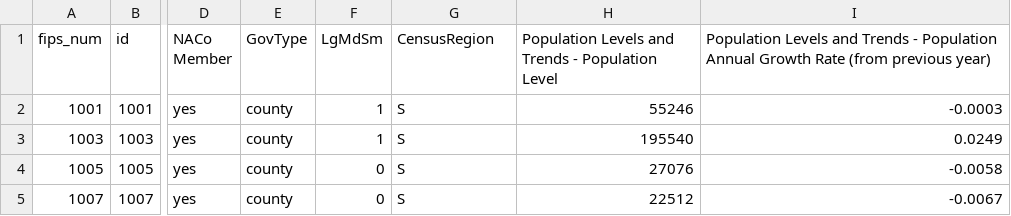
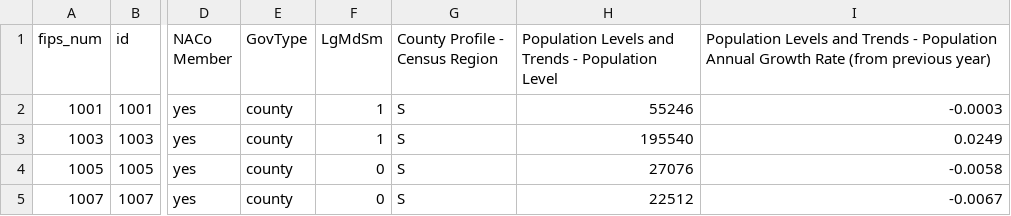
Before and after one commit to nikAleksandr/CIC, a TSV file: CData.tsv, drawn as a sheet; only a part is shown, gaps mark what is left out; the diff names each change by its address in the sheet, - before the commit and + after, or states it on an @@ line.

```diff
--- a/CData.tsv
+++ b/CData.tsv
-G1: CensusRegion
+G1: County Profile - Census Region
```
Also changed, not shown: 3 other files.
